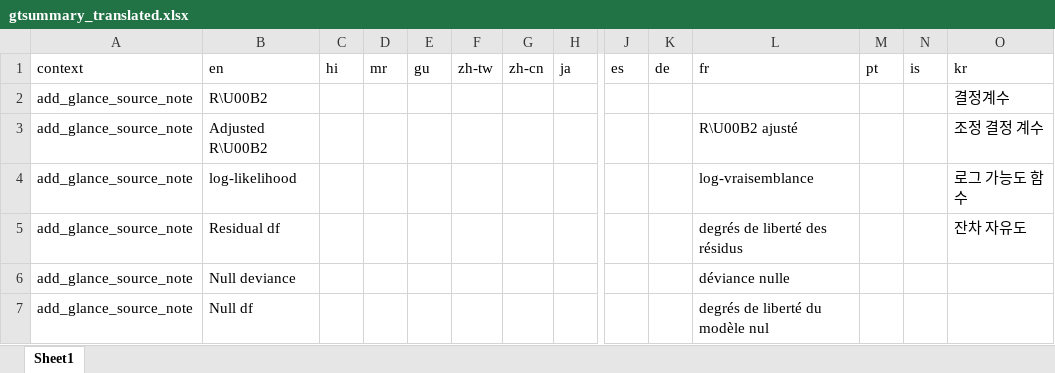
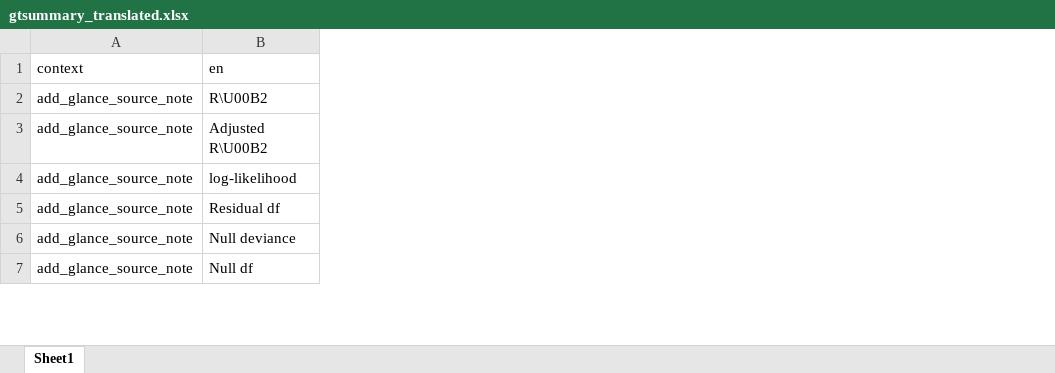
Before and after one commit to ddsjoberg/gtsummary, an Excel workbook: data-raw/gtsummary_translated.xlsx, sheet Sheet1, drawn as a sheet; only a part is shown, gaps mark what is left out; values as stored, in another font and other column widths than the file's, no borders; removed rows and columns are numbered as before the commit, all else as after; the diff covers the shown part only; the diff names each change by its address in the sheet, - before the commit and + after, or states it on an @@ line.

```diff
--- a/data-raw/gtsummary_translated.xlsx (sheet Sheet1)
+++ b/data-raw/gtsummary_translated.xlsx (sheet Sheet1)
@@ column C (hi) hidden, empty @@
@@ column D (mr) hidden, empty @@
@@ column E (gu) hidden, empty @@
@@ column F (zh-tw) hidden, empty @@
@@ column G (zh-cn) hidden, empty @@
@@ column H (ja) hidden, empty @@
@@ column J (es) hidden, empty @@
@@ column K (de) hidden, empty @@
@@ column L (fr) hidden, rows 3-7: R\U00B2 ajusté | log-vraisemblance | degrés de liberté des résidus | déviance nulle | degrés de liberté du modèle nul @@
@@ column M (pt) hidden, empty @@
@@ column N (is) hidden, empty @@
@@ column O (kr) hidden, rows 2-5: 결정계수 | 조정 결정 계수 | 로그 가능도 함수 | 잔차 자유도 @@
```
Also changed, not shown: 1 added row and 23 edited cells elsewhere in this sheet, 3 other files.
